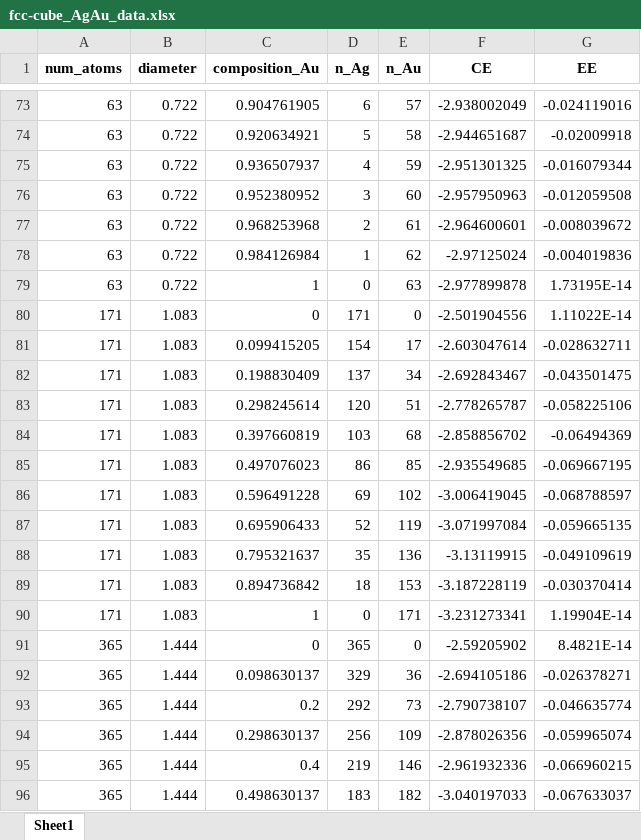
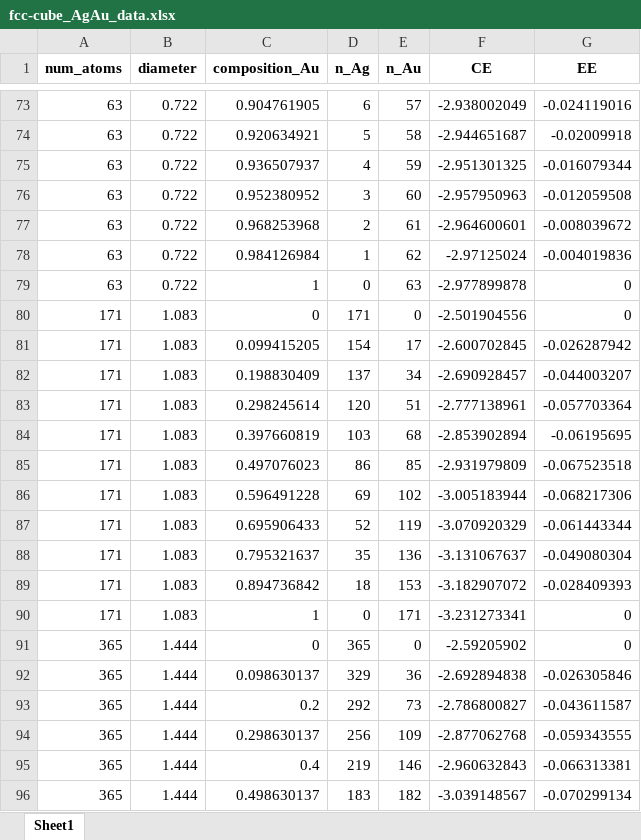
Before and after one commit to mpourmpakis/ce_expansion, an Excel workbook: data/bimetallic_results/fcc-cube/fcc-cube_AgAu_data.xlsx, sheet Sheet1, drawn as a sheet; only a part is shown, gaps mark what is left out; values as stored, in another font and other column widths than the file's, no borders; the diff covers the shown part only; the diff names each change by its address in the sheet, - before the commit and + after, or states it on an @@ line.

```diff
--- a/data/bimetallic_results/fcc-cube/fcc-cube_AgAu_data.xlsx (sheet Sheet1)
+++ b/data/bimetallic_results/fcc-cube/fcc-cube_AgAu_data.xlsx (sheet Sheet1)
-G79 (EE): 1.73195E-14
+G79 (EE): 0
-G80 (EE): 1.11022E-14
+G80 (EE): 0
-F81 (CE): -2.603047614
+F81 (CE): -2.600702845
-G81 (EE): -0.028632711
+G81 (EE): -0.026287942
-F82 (CE): -2.692843467
+F82 (CE): -2.690928457
-G82 (EE): -0.043501475
+G82 (EE): -0.044003207
-F83 (CE): -2.778265787
+F83 (CE): -2.777138961
-G83 (EE): -0.058225106
+G83 (EE): -0.057703364
-F84 (CE): -2.858856702
+F84 (CE): -2.853902894
-G84 (EE): -0.06494369
+G84 (EE): -0.06195695
-F85 (CE): -2.935549685
+F85 (CE): -2.931979809
-G85 (EE): -0.069667195
+G85 (EE): -0.067523518
-F86 (CE): -3.006419045
+F86 (CE): -3.005183944
-G86 (EE): -0.068788597
+G86 (EE): -0.068217306
-F87 (CE): -3.071997084
+F87 (CE): -3.070920329
-G87 (EE): -0.059665135
+G87 (EE): -0.061443344
-F88 (CE): -3.13119915
+F88 (CE): -3.131067637
-G88 (EE): -0.049109619
+G88 (EE): -0.049080304
-F89 (CE): -3.187228119
+F89 (CE): -3.182907072
-G89 (EE): -0.030370414
+G89 (EE): -0.028409393
-G90 (EE): 1.19904E-14
+G90 (EE): 0
-G91 (EE): 8.4821E-14
+G91 (EE): 0
-F92 (CE): -2.694105186
+F92 (CE): -2.692894838
-G92 (EE): -0.026378271
+G92 (EE): -0.026305846
-F93 (CE): -2.790738107
+F93 (CE): -2.786800827
-G93 (EE): -0.046635774
+G93 (EE): -0.043611587
-F94 (CE): -2.878026356
+F94 (CE): -2.877062768
-G94 (EE): -0.059965074
+G94 (EE): -0.059343555
-F95 (CE): -2.961932336
+F95 (CE): -2.960632843
-G95 (EE): -0.066960215
+G95 (EE): -0.066313381
-F96 (CE): -3.040197033
+F96 (CE): -3.039148567
-G96 (EE): -0.067633037
+G96 (EE): -0.070299134
```
Also changed, not shown: 311 edited cells elsewhere in this sheet, data/bimetallic_results/cuboctahedron/cuboctahedron_AgCu_data.xlsx, data/bimetallic_results/cuboctahedron/cuboctahedron_AuCu_data.xlsx, 13 other files.
